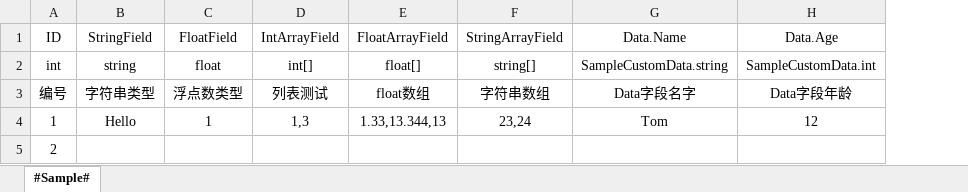
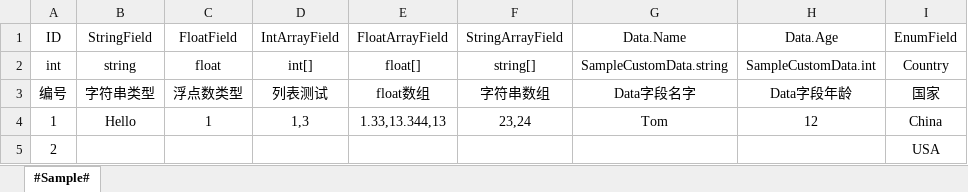
Before and after one commit to dengxuhui/excel2json_unity, an Excel workbook: excel2json_unity/Assets/Sample/ExcelFolder/SampleXlsx.xlsx, sheet #Sample#, drawn as a sheet; values as stored, in another font and other column widths than the file's, no borders; the diff names each change by its address in the sheet, - before the commit and + after, or states it on an @@ line.

```diff
--- a/excel2json_unity/Assets/Sample/ExcelFolder/SampleXlsx.xlsx (sheet #Sample#)
+++ b/excel2json_unity/Assets/Sample/ExcelFolder/SampleXlsx.xlsx (sheet #Sample#)
+column I, rows 1-5: EnumField | Country | 国家 | China | USA
```
Also changed, not shown: 13 other files.
